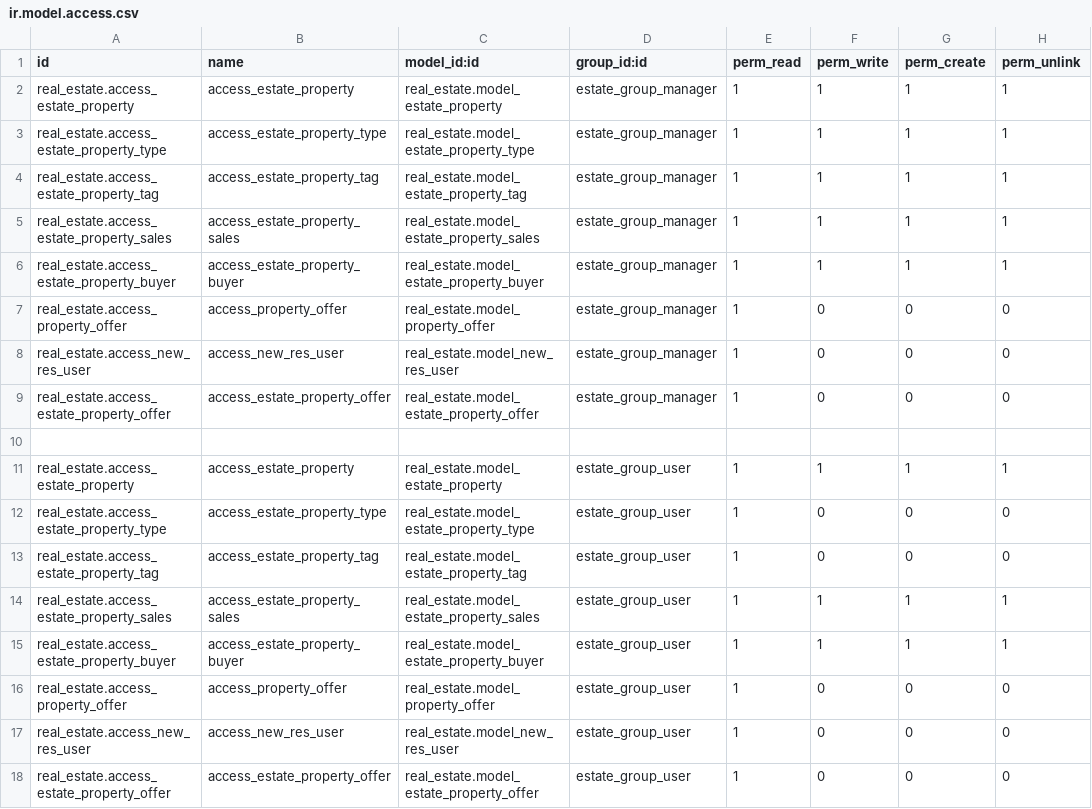
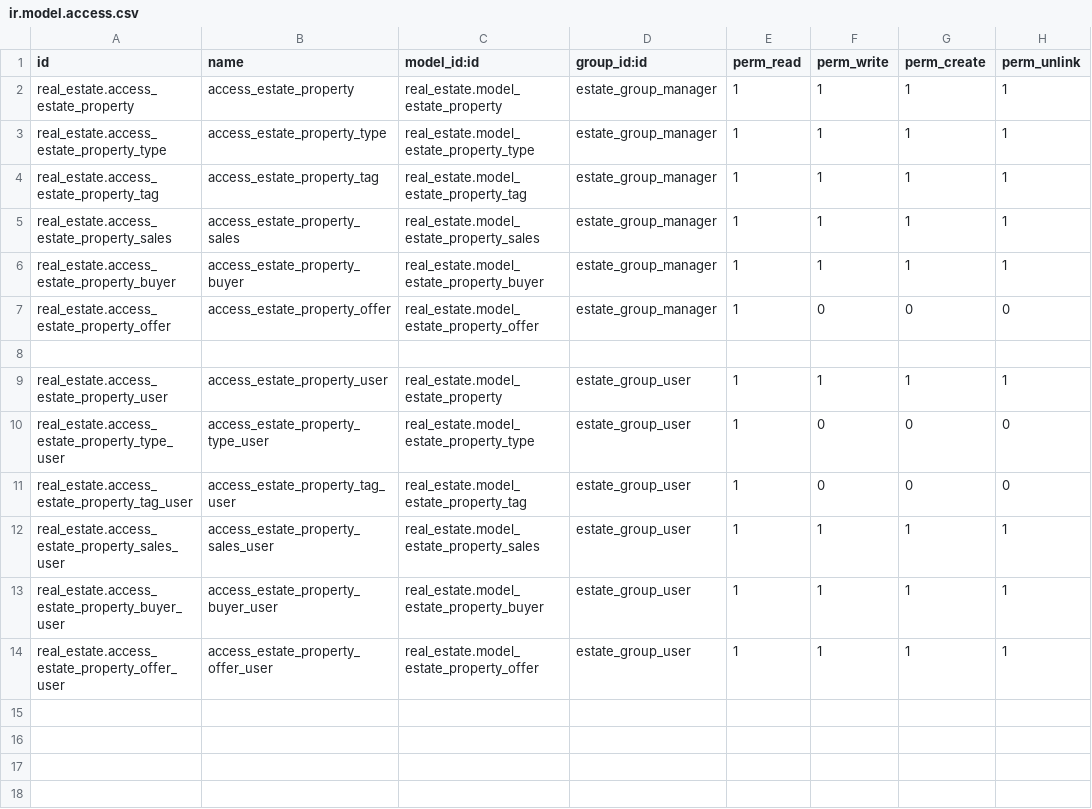
Before and after one commit to prra-odoo/odoo-training-2023, a CSV file: real_estate/security/ir.model.access.csv, drawn as a sheet.

Commit message:
[IMP] real_estate: implemented the record rules and generate the report
implemented the record rule for agent and manager also generate the report for
the related offer with offer name

```diff
--- a/real_estate/security/ir.model.access.csv
+++ b/real_estate/security/ir.model.access.csv
@@ -6,13 +6,9 @@ real_estate.access_estate_property_sales,access_estate_property_sales,real_estat
 real_estate.access_estate_property_buyer,access_estate_property_buyer,real_estate.model_estate_property_buyer,estate_group_manager,1,1,1,1
-real_estate.access_property_offer,access_property_offer,real_estate.model_property_offer,estate_group_manager,1,0,0,0
-real_estate.access_new_res_user,access_new_res_user,real_estate.model_new_res_user,estate_group_manager,1,0,0,0
 real_estate.access_estate_property_offer,access_estate_property_offer,real_estate.model_estate_property_offer,estate_group_manager,1,0,0,0
 
-real_estate.access_estate_property,access_estate_property,real_estate.model_estate_property,estate_group_user,1,1,1,1
-real_estate.access_estate_property_type,access_estate_property_type,real_estate.model_estate_property_type,estate_group_user,1,0,0,0
-real_estate.access_estate_property_tag,access_estate_property_tag,real_estate.model_estate_property_tag,estate_group_user,1,0,0,0
-real_estate.access_estate_property_sales,access_estate_property_sales,real_estate.model_estate_property_sales,estate_group_user,1,1,1,1
-real_estate.access_estate_property_buyer,access_estate_property_buyer,real_estate.model_estate_property_buyer,estate_group_user,1,1,1,1
-real_estate.access_property_offer,access_property_offer,real_estate.model_property_offer,estate_group_user,1,0,0,0
-real_estate.access_new_res_user,access_new_res_user,real_estate.model_new_res_user,estate_group_user,1,0,0,0
-real_estate.access_estate_property_offer,access_estate_property_offer,real_estate.model_estate_property_offer,estate_group_user,1,0,0,0
+real_estate.access_estate_property_user,access_estate_property_user,real_estate.model_estate_property,estate_group_user,1,1,1,1
+real_estate.access_estate_property_type_user,access_estate_property_type_user,real_estate.model_estate_property_type,estate_group_user,1,0,0,0
+real_estate.access_estate_property_tag_user,access_estate_property_tag_user,real_estate.model_estate_property_tag,estate_group_user,1,0,0,0
+real_estate.access_estate_property_sales_user,access_estate_property_sales_user,real_estate.model_estate_property_sales,estate_group_user,1,1,1,1
+real_estate.access_estate_property_buyer_user,access_estate_property_buyer_user,real_estate.model_estate_property_buyer,estate_group_user,1,1,1,1
+real_estate.access_estate_property_offer_user,access_estate_property_offer_user,real_estate.model_estate_property_offer,estate_group_user,1,1,1,1
```
Also changed, not shown: 8 other files.
